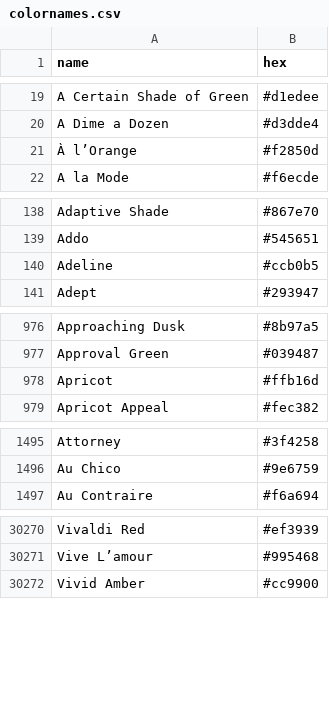
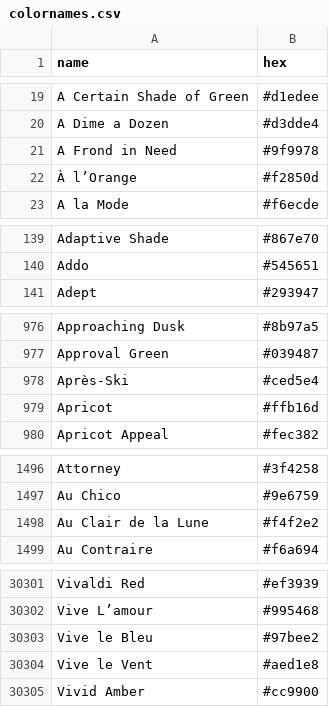
Before and after one commit to AnttiRask/col2hex2col, a CSV file: data-raw/colornames.csv, drawn as a sheet; only a part is shown, gaps mark what is left out; removed rows and columns are numbered as before the commit, all else as after; the diff covers the shown part only; the diff names each change by its address in the sheet, - before the commit and + after, or states it on an @@ line.

```diff
--- a/data-raw/colornames.csv
+++ b/data-raw/colornames.csv
+row 21: A Frond in Need | #9f9978
-row 140: Adeline | #ccb0b5
+row 978: Après-Ski | #ced5e4
+row 1498: Au Clair de la Lune | #f4f2e2
+row 30303: Vive le Bleu | #97bee2
+row 30304: Vive le Vent | #aed1e8
```
Also changed, not shown: 49 added rows, 24 removed rows and 7 edited cells elsewhere in this file, 1 other file.
